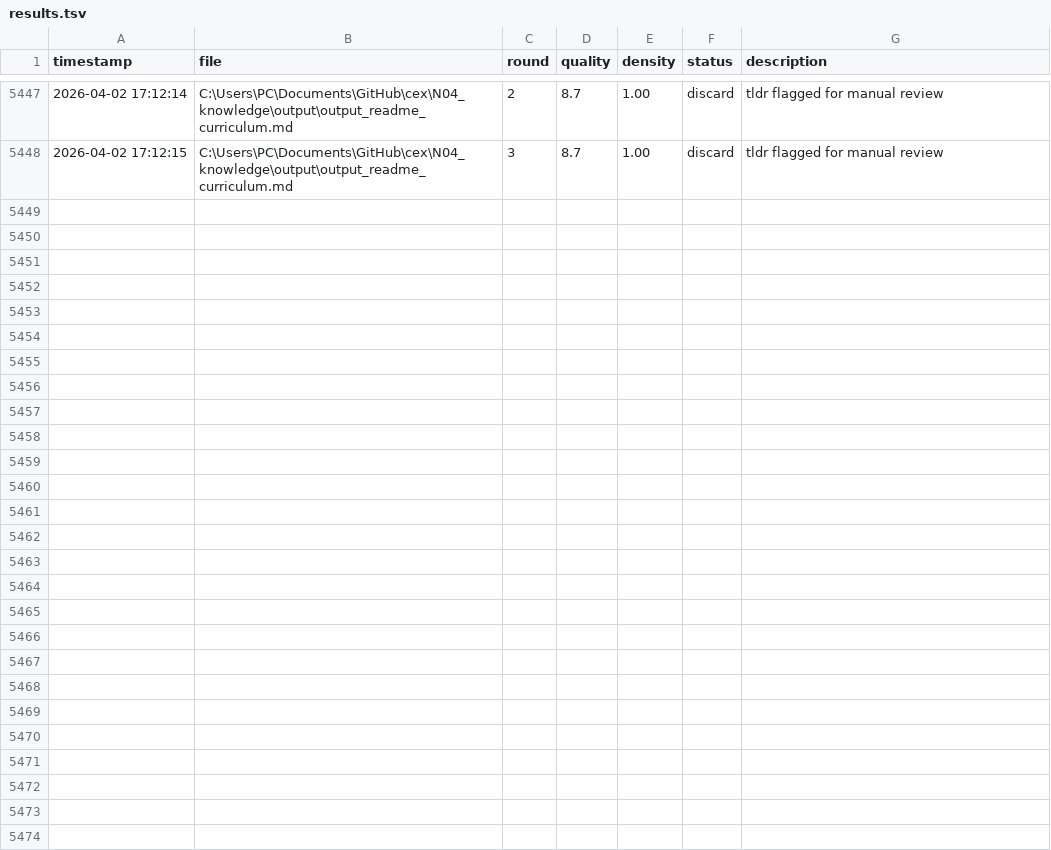
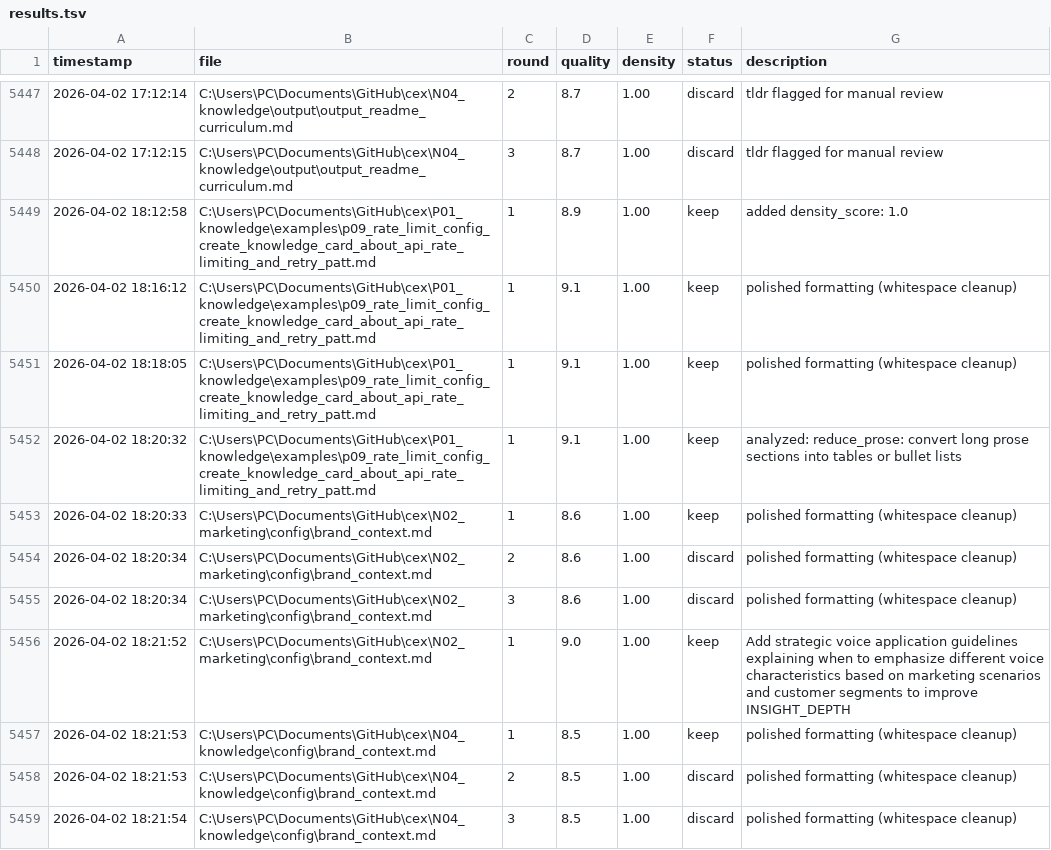
Before and after one commit to GatoaoCubo/cex, a TSV file: .cex/experiments/results.tsv, drawn as a sheet; only a part is shown, gaps mark what is left out; the diff covers the shown part only; the diff names each change by its address in the sheet, - before the commit and + after, or states it on an @@ line.

```diff
--- a/.cex/experiments/results.tsv
+++ b/.cex/experiments/results.tsv
+row 5449: 2026-04-02 18:12:58 | C:\Users\PC\Documents\GitHub\cex\P01_knowledge\examples\p09_rate_limit_config_create_knowledge_card_about_api_rate_limiting_and_retry_patt.md | 1 | 8.9 | 1.00 | keep | added density_score: 1.0
+row 5450: 2026-04-02 18:16:12 | C:\Users\PC\Documents\GitHub\cex\P01_knowledge\examples\p09_rate_limit_config_create_knowledge_card_about_api_rate_limiting_and_retry_patt.md | 1 | 9.1 | 1.00 | keep | polished formatting (whitespace cleanup)
+row 5451: 2026-04-02 18:18:05 | C:\Users\PC\Documents\GitHub\cex\P01_knowledge\examples\p09_rate_limit_config_create_knowledge_card_about_api_rate_limiting_and_retry_patt.md | 1 | 9.1 | 1.00 | keep | polished formatting (whitespace cleanup)
+row 5452: 2026-04-02 18:20:32 | C:\Users\PC\Documents\GitHub\cex\P01_knowledge\examples\p09_rate_limit_config_create_knowledge_card_about_api_rate_limiting_and_retry_patt.md | 1 | 9.1 | 1.00 | keep | analyzed: reduce_prose: convert long prose sections into tables or bullet lists
+row 5453: 2026-04-02 18:20:33 | C:\Users\PC\Documents\GitHub\cex\N02_marketing\config\brand_context.md | 1 | 8.6 | 1.00 | keep | polished formatting (whitespace cleanup)
+row 5454: 2026-04-02 18:20:34 | C:\Users\PC\Documents\GitHub\cex\N02_marketing\config\brand_context.md | 2 | 8.6 | 1.00 | discard | polished formatting (whitespace cleanup)
+row 5455: 2026-04-02 18:20:34 | C:\Users\PC\Documents\GitHub\cex\N02_marketing\config\brand_context.md | 3 | 8.6 | 1.00 | discard | polished formatting (whitespace cleanup)
+row 5456: 2026-04-02 18:21:52 | C:\Users\PC\Documents\GitHub\cex\N02_marketing\config\brand_context.md | 1 | 9.0 | 1.00 | keep | Add strategic voice application guidelines explaining when to emphasize different voice characteristics based on marketing scenarios and customer segments to improve INSIGHT_DEPTH
+row 5457: 2026-04-02 18:21:53 | C:\Users\PC\Documents\GitHub\cex\N04_knowledge\config\brand_context.md | 1 | 8.5 | 1.00 | keep | polished formatting (whitespace cleanup)
+row 5458: 2026-04-02 18:21:53 | C:\Users\PC\Documents\GitHub\cex\N04_knowledge\config\brand_context.md | 2 | 8.5 | 1.00 | discard | polished formatting (whitespace cleanup)
+row 5459: 2026-04-02 18:21:54 | C:\Users\PC\Documents\GitHub\cex\N04_knowledge\config\brand_context.md | 3 | 8.5 | 1.00 | discard | polished formatting (whitespace cleanup)
```
Also changed, not shown: 10 added rows elsewhere in this file, 12 other files.
